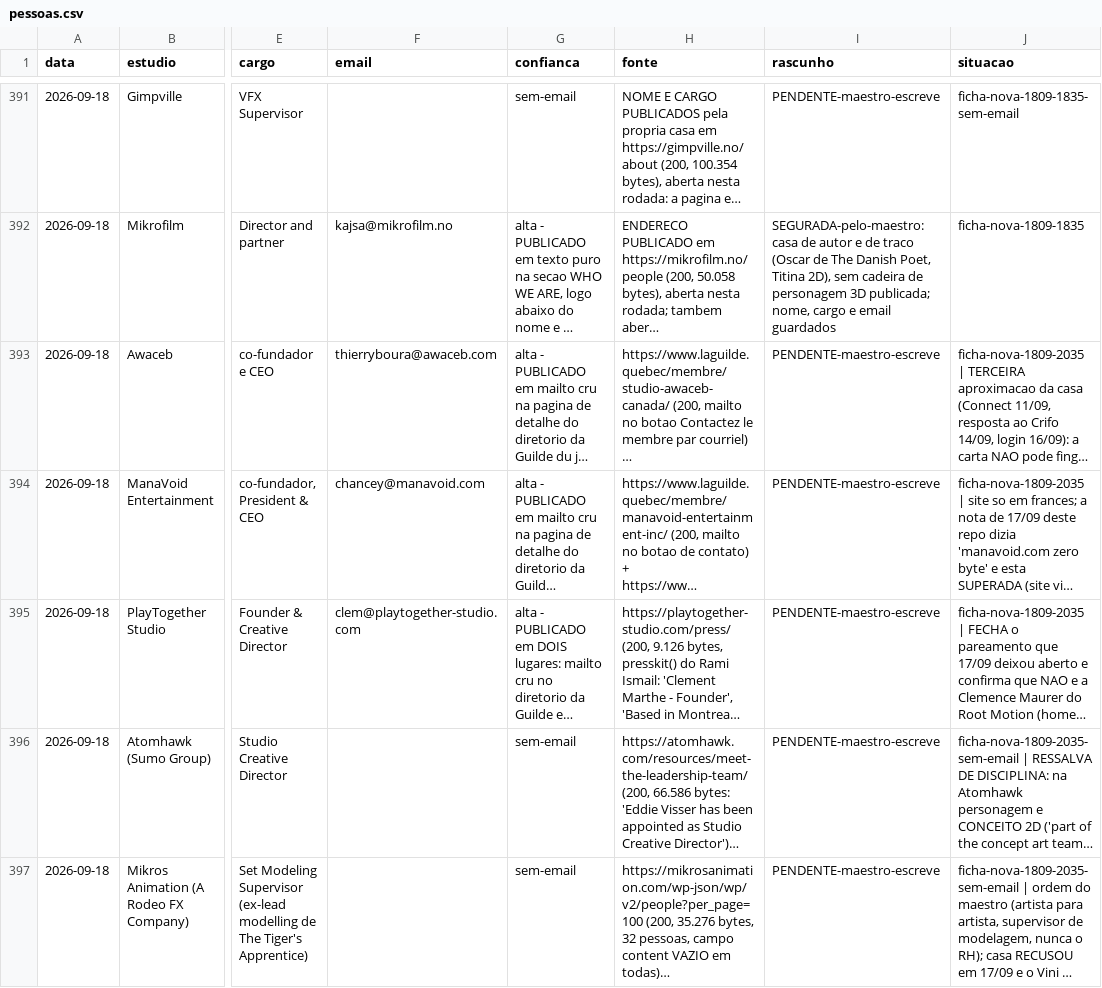
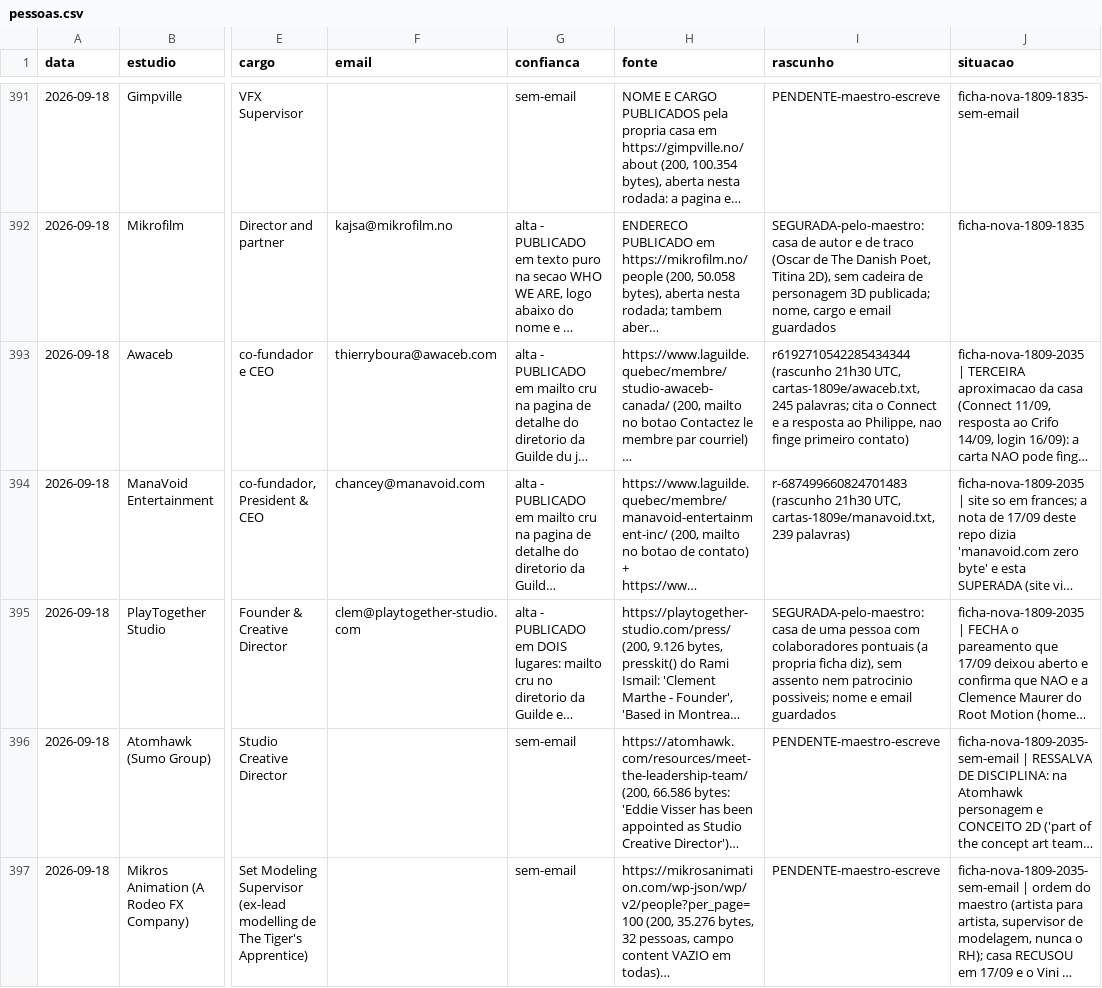
Before and after one commit to vinicavalcntiart/workbenchMA, a CSV file: automacao/pessoas.csv, drawn as a sheet; only a part is shown, gaps mark what is left out; long unchanged cells end in …; the diff covers the shown part only; the diff names each change by its address in the sheet, - before the commit and + after, or states it on an @@ line.

```diff
--- a/automacao/pessoas.csv
+++ b/automacao/pessoas.csv
-I393 (rascunho): PENDENTE-maestro-escreve
+I393 (rascunho): r6192710542285434344 (rascunho 21h30 UTC, cartas-1809e/awaceb.txt, 245 palavras; cita o Connect e a resposta ao Philippe, nao finge primeiro contato)
-I394 (rascunho): PENDENTE-maestro-escreve
+I394 (rascunho): r-687499660824701483 (rascunho 21h30 UTC, cartas-1809e/manavoid.txt, 239 palavras)
-I395 (rascunho): PENDENTE-maestro-escreve
+I395 (rascunho): SEGURADA-pelo-maestro: casa de uma pessoa com colaboradores pontuais (a propria ficha diz), sem assento nem patrocinio possiveis; nome e email guardados
```
Also changed, not shown: 2 edited cells elsewhere in this file, 1 other file.
